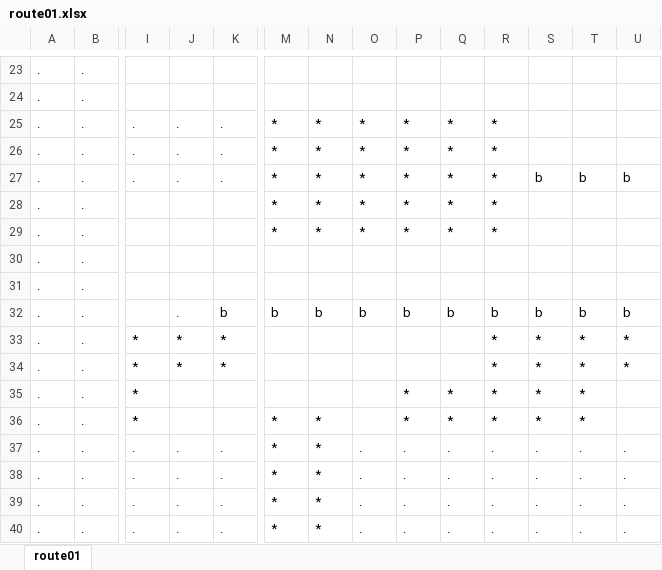
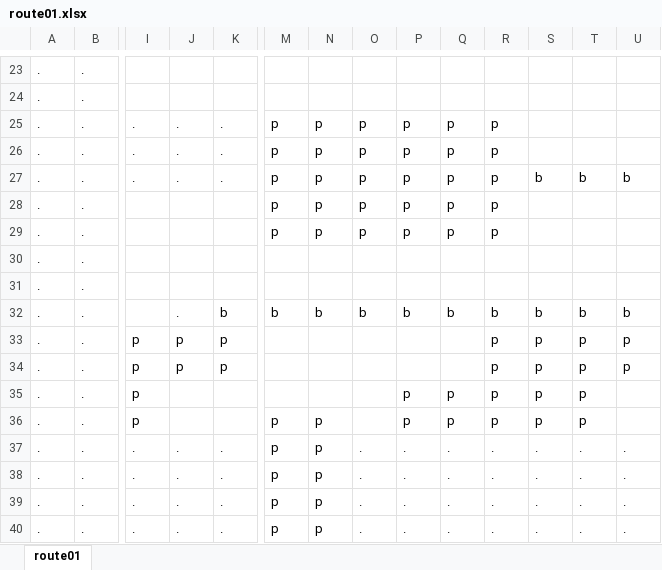
Before and after one commit to BaptisteGaidou2/ExcelMon_Repos, an Excel workbook: ResultsTransformation/Map/Routes/route01.xlsx, sheet route01, drawn as a sheet; only a part is shown, gaps mark what is left out; values as stored, in another font and other column widths than the file's, no borders; removed rows and columns are numbered as before the commit, all else as after; rows hold the shown columns only; the diff covers the shown part only; the diff names each change by its address in the sheet, - before the commit and + after, or states it on an @@ line.

```diff
--- a/ResultsTransformation/Map/Routes/route01.xlsx (sheet route01)
+++ b/ResultsTransformation/Map/Routes/route01.xlsx (sheet route01)
-M25:M29: *
+M25:M29: p
-N25:N29: *
+N25:N29: p
-O25:O29: *
+O25:O29: p
-P25:P29: *
+P25:P29: p
-Q25:Q29: *
+Q25:Q29: p
-R25:R29: *
+R25:R29: p
-row 33: . | . | * | * | * |  |  |  |  |  | * | * | * | *
-row 34: . | . | * | * | * |  |  |  |  |  | * | * | * | *
-row 35: . | . | * |  |  |  |  |  | * | * | * | * | *
-row 36: . | . | * |  |  | * | * |  | * | * | * | * | *
+row 33: . | . | p | p | p |  |  |  |  |  | p | p | p | p
+row 34: . | . | p | p | p |  |  |  |  |  | p | p | p | p
+row 35: . | . | p |  |  |  |  |  | p | p | p | p | p
+row 36: . | . | p |  |  | p | p |  | p | p | p | p | p
-M37:M40: *
+M37:M40: p
-N37:N40: *
+N37:N40: p
```
Also changed, not shown: 90 edited cells elsewhere in this sheet, Data Pokemon/DataPokemon.xlsx, ExcelMon_01062023.xlsm, 34 other files.
